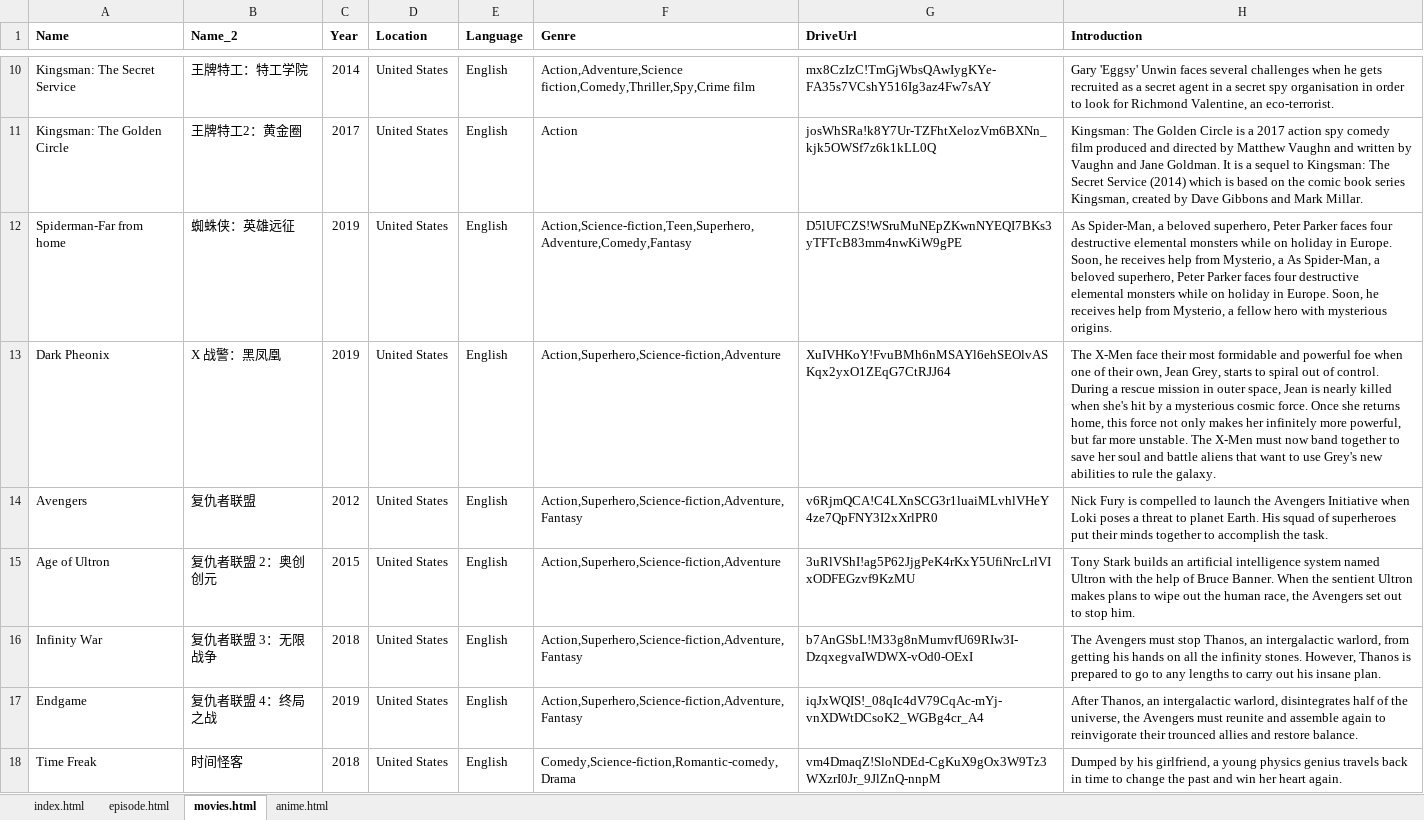
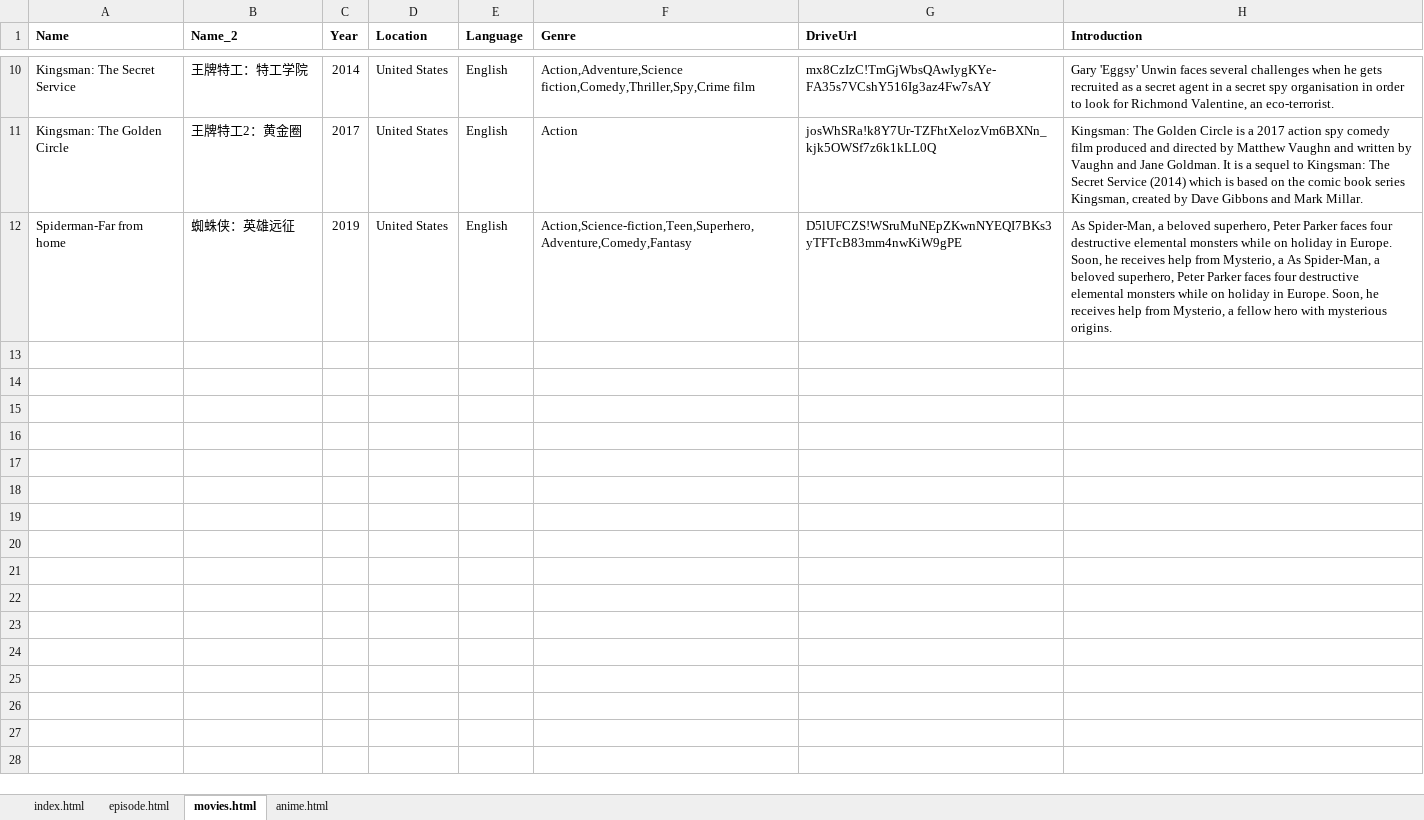
Before and after one commit to mjolsic/Mjolvid, an Excel workbook: information.xlsx, sheet movies.html, drawn as a sheet; only a part is shown, gaps mark what is left out; values as stored, in another font and other column widths than the file's, no borders; the diff covers the shown part only; the diff names each change by its address in the sheet, - before the commit and + after, or states it on an @@ line.

```diff
--- a/information.xlsx (sheet movies.html)
+++ b/information.xlsx (sheet movies.html)
-row 13: Dark Pheonix | X 战警：黑凤凰 | 2019 | United States | English | Action,Superhero,Science-fiction,Adventure | XuIVHKoY!FvuBMh6nMSAYl6ehSEOlvASKqx2yxO1ZEqG7CtRJJ64 | The X-Men face their most formidable and powerful foe when one of their own, Jean Grey, starts to spiral out of control. During a rescue mission in outer space, Jean is nearly killed when she's hit by a mysterious cosmic force. Once she returns home, this force not only makes her infinitely more powerful, but far more unstable. The X-Men must now band together to save her soul and battle aliens that want to use Grey's new abilities to rule the galaxy.
-row 14: Avengers | 复仇者联盟 | 2012 | United States | English | Action,Superhero,Science-fiction,Adventure,Fantasy | v6RjmQCA!C4LXnSCG3r1luaiMLvhlVHeY4ze7QpFNY3I2xXrlPR0 | Nick Fury is compelled to launch the Avengers Initiative when Loki poses a threat to planet Earth. His squad of superheroes put their minds together to accomplish the task.
-row 15: Age of Ultron | 复仇者联盟 2：奥创创元 | 2015 | United States | English | Action,Superhero,Science-fiction,Adventure | 3uRlVShI!ag5P62JjgPeK4rKxY5UfiNrcLrlVIxODFEGzvf9KzMU | Tony Stark builds an artificial intelligence system named Ultron with the help of Bruce Banner. When the sentient Ultron makes plans to wipe out the human race, the Avengers set out to stop him.
-row 16: Infinity War | 复仇者联盟 3：无限战争 | 2018 | United States | English | Action,Superhero,Science-fiction,Adventure,Fantasy | b7AnGSbL!M33g8nMumvfU69RIw3I-DzqxegvaIWDWX-vOd0-OExI | The Avengers must stop Thanos, an intergalactic warlord, from getting his hands on all the infinity stones. However, Thanos is prepared to go to any lengths to carry out his insane plan.
-row 17: Endgame | 复仇者联盟 4：终局之战 | 2019 | United States | English | Action,Superhero,Science-fiction,Adventure,Fantasy | iqJxWQIS!_08qIc4dV79CqAc-mYj-vnXDWtDCsoK2_WGBg4cr_A4 | After Thanos, an intergalactic warlord, disintegrates half of the universe, the Avengers must reunite and assemble again to reinvigorate their trounced allies and restore balance.
-row 18: Time Freak | 时间怪客 | 2018 | United States | English | Comedy,Science-fiction,Romantic-comedy,Drama | vm4DmaqZ!SloNDEd-CgKuX9gOx3W9Tz3WXzrI0Jr_9JlZnQ-nnpM | Dumped by his girlfriend, a young physics genius travels back in time to change the past and win her heart again.
```
Also changed, not shown: 16 removed rows elsewhere in this sheet, 3 other files.
